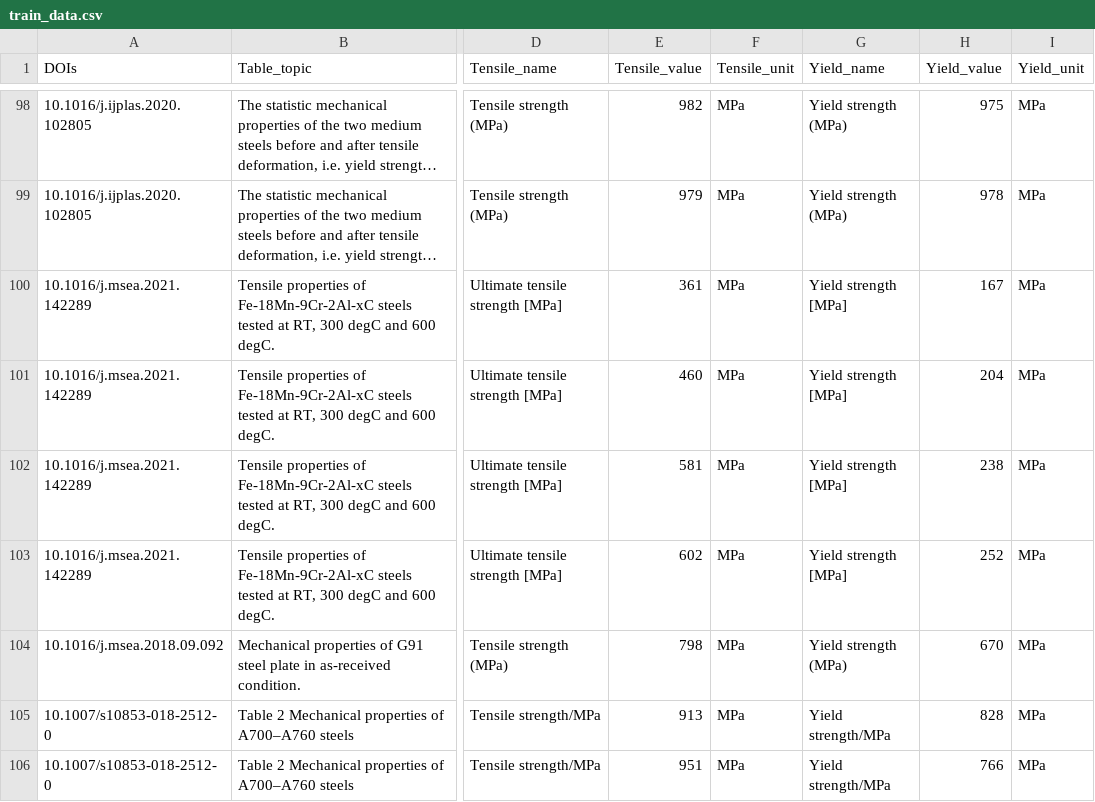
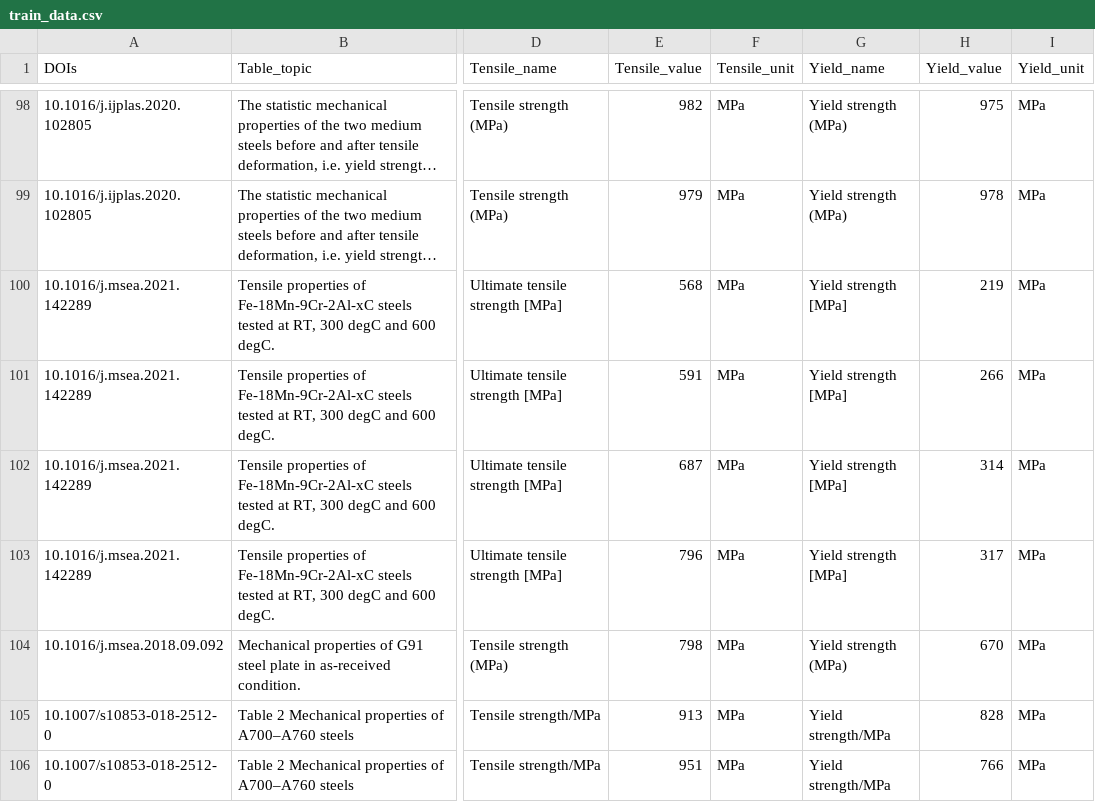
Before and after one commit to MGEdata/SteelScientist, a CSV file: datasets/train_data.csv, drawn as a sheet; only a part is shown, gaps mark what is left out; long unchanged cells end in …; the diff names each change by its address in the sheet, - before the commit and + after, or states it on an @@ line.

Commit message:
Init

```diff
--- a/datasets/train_data.csv
+++ b/datasets/train_data.csv
-E100 (Tensile_value): 361
+E100 (Tensile_value): 568
-H100 (Yield_value): 167
+H100 (Yield_value): 219
-E101 (Tensile_value): 460
+E101 (Tensile_value): 591
-H101 (Yield_value): 204
+H101 (Yield_value): 266
-E102 (Tensile_value): 581
+E102 (Tensile_value): 687
-H102 (Yield_value): 238
+H102 (Yield_value): 314
-E103 (Tensile_value): 602
+E103 (Tensile_value): 796
-H103 (Yield_value): 252
+H103 (Yield_value): 317
```
